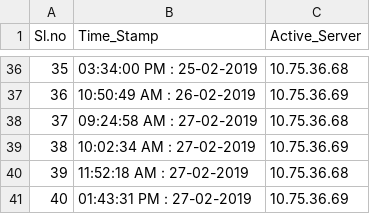
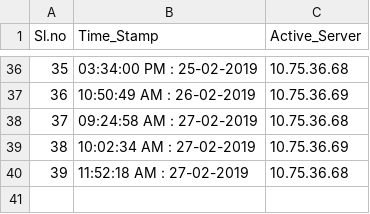
Before and after one commit to vijaykkumar/SPM, a CSV file: Active_Servers.csv, drawn as a sheet; only a part is shown, gaps mark what is left out; the diff names each change by its address in the sheet, - before the commit and + after, or states it on an @@ line.

Commit message:
Update Active_Servers.csv

```diff
--- a/Active_Servers.csv
+++ b/Active_Servers.csv
-row 41: 40 | 01:43:31 PM : 27-02-2019 | 10.75.36.69
```
